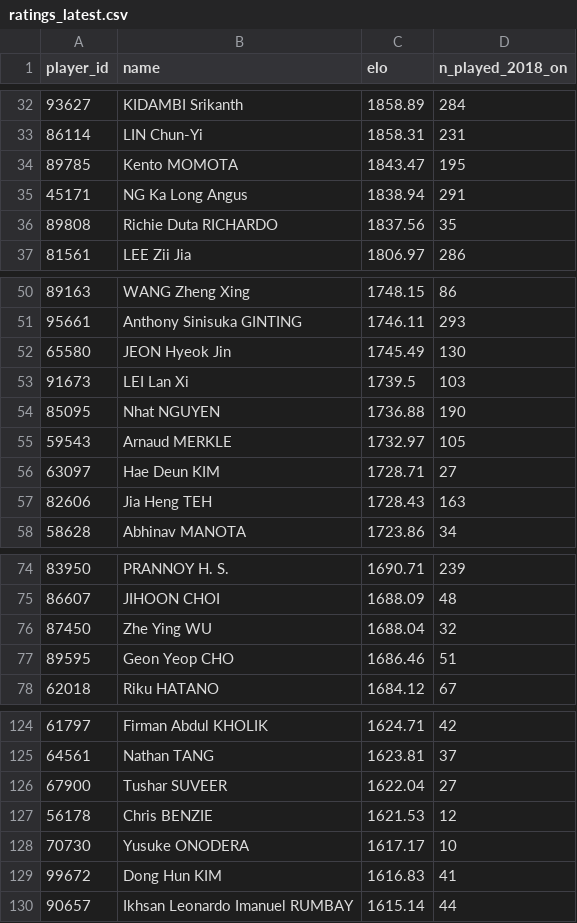
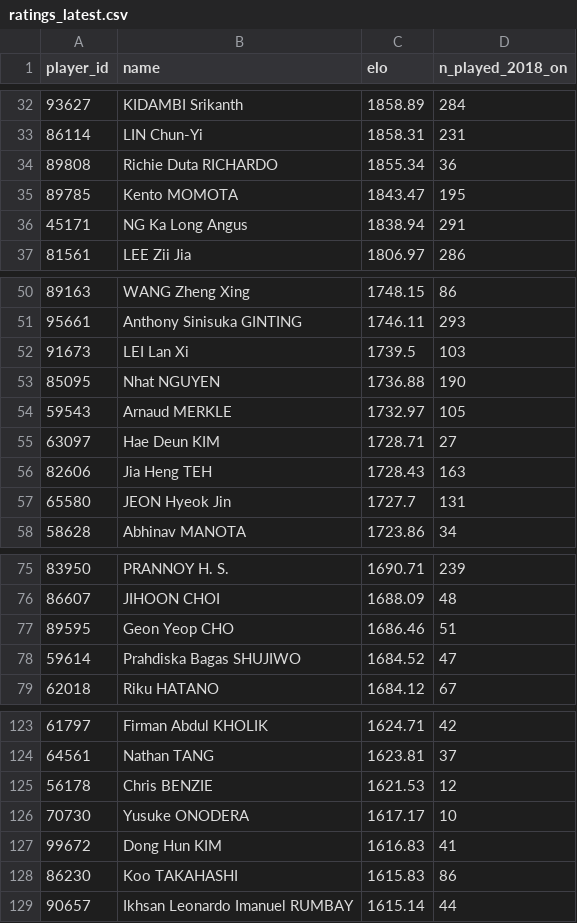
Before and after one commit to berangerbeato-cmd/badminton-lab, a CSV file: data/model/ratings_latest.csv, drawn as a sheet; only a part is shown, gaps mark what is left out; removed rows and columns are numbered as before the commit, all else as after; the diff covers the shown part only; the diff names each change by its address in the sheet, - before the commit and + after, or states it on an @@ line.

```diff
--- a/data/model/ratings_latest.csv
+++ b/data/model/ratings_latest.csv
+row 34: 89808 | Richie Duta RICHARDO | 1855.34 | 36
-row 36: 89808 | Richie Duta RICHARDO | 1837.56 | 35
-row 52: 65580 | JEON Hyeok Jin | 1745.49 | 130
+row 57: 65580 | JEON Hyeok Jin | 1727.7 | 131
-row 76: 87450 | Zhe Ying WU | 1688.04 | 32
+row 78: 59614 | Prahdiska Bagas SHUJIWO | 1684.52 | 47
-row 126: 67900 | Tushar SUVEER | 1622.04 | 27
+row 128: 86230 | Koo TAKAHASHI | 1615.83 | 86
```
Also changed, not shown: 2 added rows and 2 removed rows elsewhere in this file, 1 other file.
